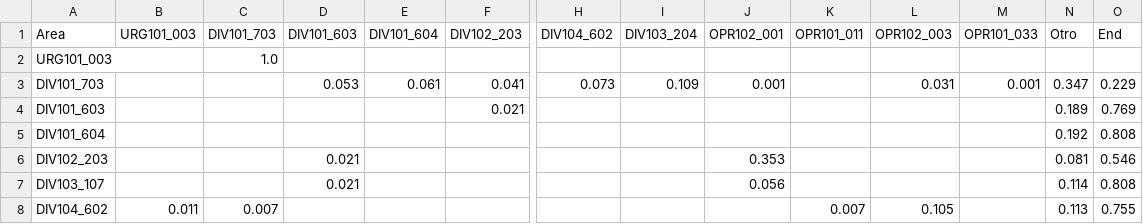
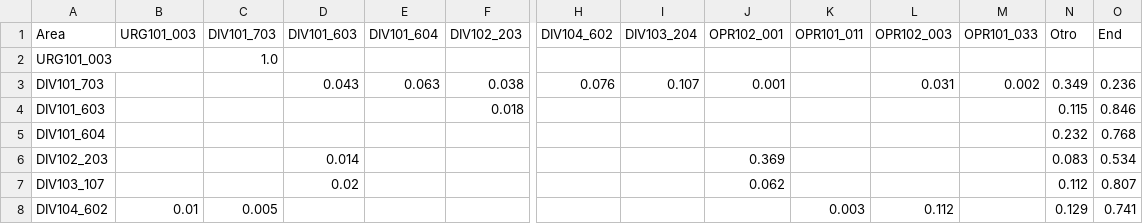
Before and after one commit to rmastudillo/capstone-2022, a CSV file: matriz_t_g.csv, drawn as a sheet; only a part is shown, gaps mark what is left out; the diff covers the shown part only; the diff names each change by its address in the sheet, - before the commit and + after, or states it on an @@ line.

```diff
--- a/matriz_t_g.csv
+++ b/matriz_t_g.csv
-D3 (DIV101_603): 0.053
+D3 (DIV101_603): 0.043
-E3 (DIV101_604): 0.061
+E3 (DIV101_604): 0.063
-F3 (DIV102_203): 0.041
+F3 (DIV102_203): 0.038
-H3 (DIV104_602): 0.073
+H3 (DIV104_602): 0.076
-I3 (DIV103_204): 0.109
+I3 (DIV103_204): 0.107
-M3 (OPR101_033): 0.001
+M3 (OPR101_033): 0.002
-N3 (Otro): 0.347
+N3 (Otro): 0.349
-O3 (End): 0.229
+O3 (End): 0.236
-F4 (DIV102_203): 0.021
+F4 (DIV102_203): 0.018
-N4 (Otro): 0.189
+N4 (Otro): 0.115
-O4 (End): 0.769
+O4 (End): 0.846
-N5 (Otro): 0.192
+N5 (Otro): 0.232
-O5 (End): 0.808
+O5 (End): 0.768
-D6 (DIV101_603): 0.021
+D6 (DIV101_603): 0.014
-J6 (OPR102_001): 0.353
+J6 (OPR102_001): 0.369
-N6 (Otro): 0.081
+N6 (Otro): 0.083
-O6 (End): 0.546
+O6 (End): 0.534
-D7 (DIV101_603): 0.021
+D7 (DIV101_603): 0.02
-J7 (OPR102_001): 0.056
+J7 (OPR102_001): 0.062
-N7 (Otro): 0.114
+N7 (Otro): 0.112
-O7 (End): 0.808
+O7 (End): 0.807
-B8 (URG101_003): 0.011
+B8 (URG101_003): 0.01
-C8 (DIV101_703): 0.007
+C8 (DIV101_703): 0.005
-K8 (OPR101_011): 0.007
+K8 (OPR101_011): 0.003
-L8 (OPR102_003): 0.105
+L8 (OPR102_003): 0.112
-N8 (Otro): 0.113
+N8 (Otro): 0.129
-O8 (End): 0.755
+O8 (End): 0.741
```
Also changed, not shown: 40 edited cells elsewhere in this file, 5 other files.
